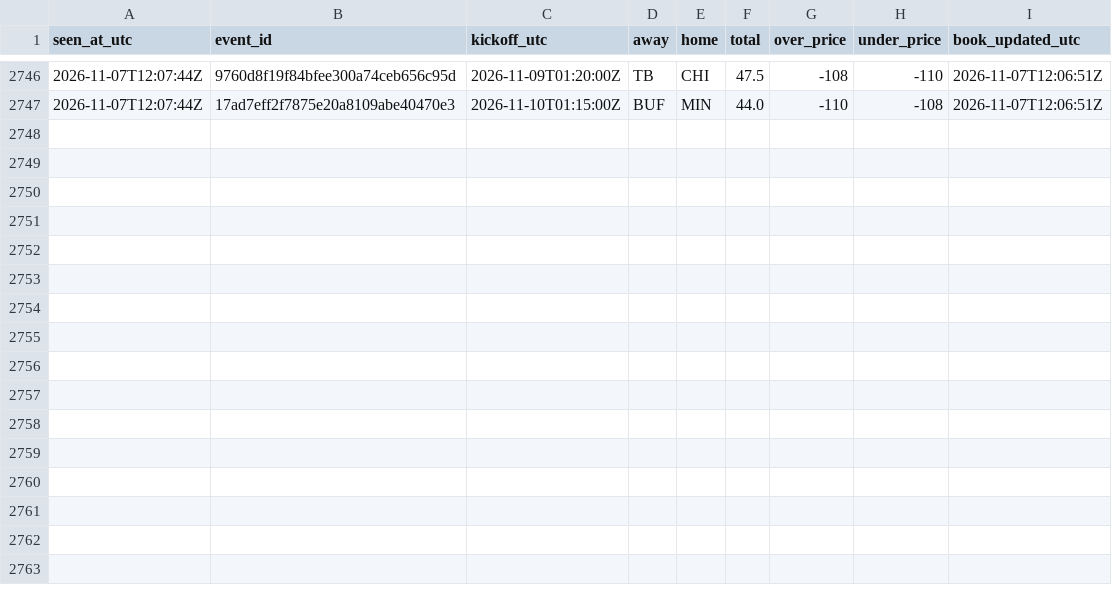
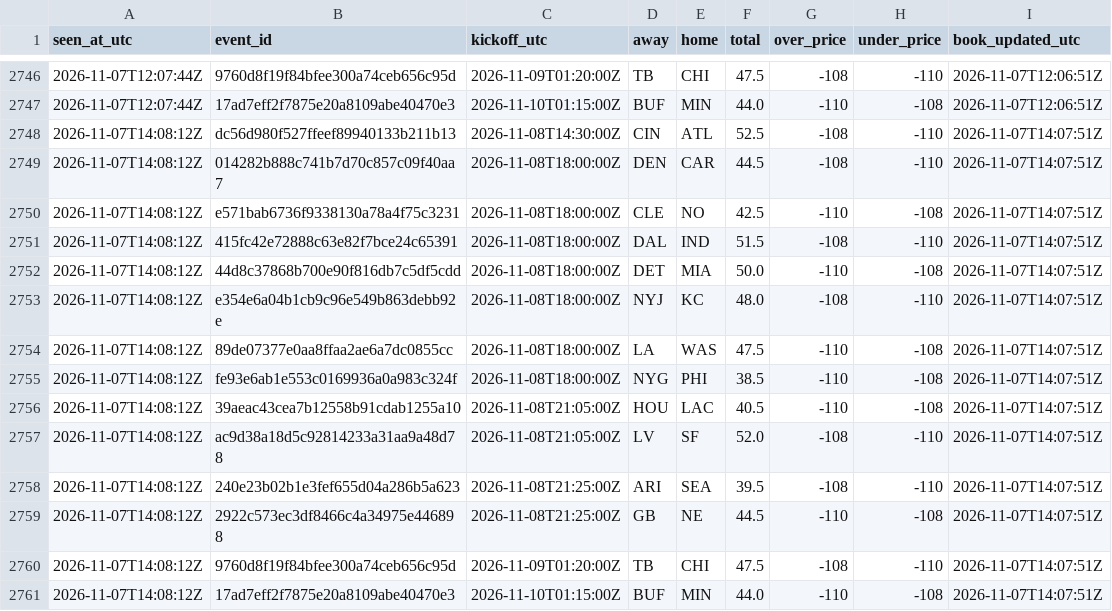
Before and after one commit to James72766/nfl-47-tracker, a CSV file: data/betmgm-lines.csv, drawn as a sheet; only a part is shown, gaps mark what is left out.

```diff
--- a/data/betmgm-lines.csv
+++ b/data/betmgm-lines.csv
@@ -2747 +2747,15 @@ seen_at_utc,event_id,kickoff_utc,away,home,total,over_price,under_price,book_upd
 2026-11-07T12:07:44Z,17ad7eff2f7875e20a8109abe40470e3,2026-11-10T01:15:00Z,BUF,MIN,44.0,-110,-108,2026-11-07T12:06:51Z
+2026-11-07T14:08:12Z,dc56d980f527ffeef89940133b211b13,2026-11-08T14:30:00Z,CIN,ATL,52.5,-108,-110,2026-11-07T14:07:51Z
+2026-11-07T14:08:12Z,014282b888c741b7d70c857c09f40aa7,2026-11-08T18:00:00Z,DEN,CAR,44.5,-108,-110,2026-11-07T14:07:51Z
+2026-11-07T14:08:12Z,e571bab6736f9338130a78a4f75c3231,2026-11-08T18:00:00Z,CLE,NO,42.5,-110,-108,2026-11-07T14:07:51Z
+2026-11-07T14:08:12Z,415fc42e72888c63e82f7bce24c65391,2026-11-08T18:00:00Z,DAL,IND,51.5,-108,-110,2026-11-07T14:07:51Z
+2026-11-07T14:08:12Z,44d8c37868b700e90f816db7c5df5cdd,2026-11-08T18:00:00Z,DET,MIA,50.0,-110,-108,2026-11-07T14:07:51Z
+2026-11-07T14:08:12Z,e354e6a04b1cb9c96e549b863debb92e,2026-11-08T18:00:00Z,NYJ,KC,48.0,-108,-110,2026-11-07T14:07:51Z
+2026-11-07T14:08:12Z,89de07377e0aa8ffaa2ae6a7dc0855cc,2026-11-08T18:00:00Z,LA,WAS,47.5,-110,-108,2026-11-07T14:07:51Z
+2026-11-07T14:08:12Z,fe93e6ab1e553c0169936a0a983c324f,2026-11-08T18:00:00Z,NYG,PHI,38.5,-110,-108,2026-11-07T14:07:51Z
+2026-11-07T14:08:12Z,39aeac43cea7b12558b91cdab1255a10,2026-11-08T21:05:00Z,HOU,LAC,40.5,-110,-108,2026-11-07T14:07:51Z
+2026-11-07T14:08:12Z,ac9d38a18d5c92814233a31aa9a48d78,2026-11-08T21:05:00Z,LV,SF,52.0,-108,-110,2026-11-07T14:07:51Z
+2026-11-07T14:08:12Z,240e23b02b1e3fef655d04a286b5a623,2026-11-08T21:25:00Z,ARI,SEA,39.5,-108,-110,2026-11-07T14:07:51Z
+2026-11-07T14:08:12Z,2922c573ec3df8466c4a34975e446898,2026-11-08T21:25:00Z,GB,NE,44.5,-110,-108,2026-11-07T14:07:51Z
+2026-11-07T14:08:12Z,9760d8f19f84bfee300a74ceb656c95d,2026-11-09T01:20:00Z,TB,CHI,47.5,-108,-110,2026-11-07T14:07:51Z
+2026-11-07T14:08:12Z,17ad7eff2f7875e20a8109abe40470e3,2026-11-10T01:15:00Z,BUF,MIN,44.0,-110,-108,2026-11-07T14:07:51Z
```
Also changed, not shown: data/research-flags.csv, data/robot-runs.csv, 1 other file.
